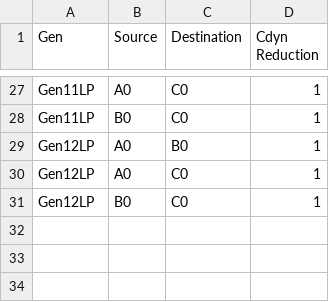
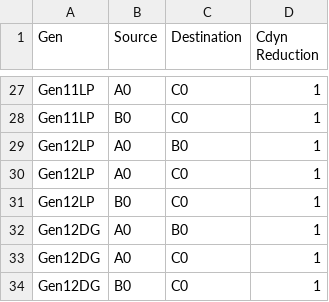
Before and after one commit to tushgarg20/Alps-ci-cd, a CSV file: Inputs/stepping.csv, drawn as a sheet; only a part is shown, gaps mark what is left out; the diff names each change by its address in the sheet, - before the commit and + after, or states it on an @@ line.

```diff
--- a/Inputs/stepping.csv
+++ b/Inputs/stepping.csv
+row 32: Gen12DG | A0 | B0 | 1
+row 33: Gen12DG | A0 | C0 | 1
+row 34: Gen12DG | B0 | C0 | 1
```
Also changed, not shown: Inputs/cdyn.csv, Inputs/ebb_cdyn_cagr.csv, 11 other files.
